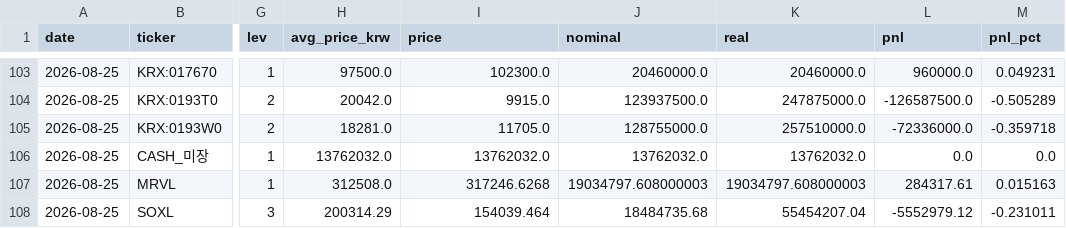
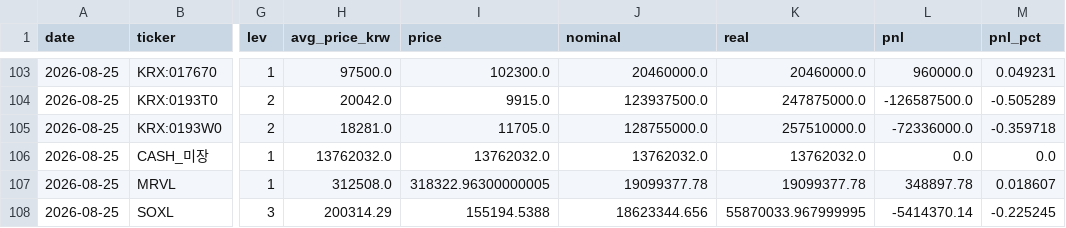
Before and after one commit to andynet2014-sudo/Github-Repository-1, a CSV file: mtm-dashboard/data/positions_history.csv, drawn as a sheet; only a part is shown, gaps mark what is left out; the diff names each change by its address in the sheet, - before the commit and + after, or states it on an @@ line.

```diff
--- a/mtm-dashboard/data/positions_history.csv
+++ b/mtm-dashboard/data/positions_history.csv
-I107 (price): 317246.6268
+I107 (price): 318322.96300000005
-J107 (nominal): 19034797.608000003
+J107 (nominal): 19099377.78
-K107 (real): 19034797.608000003
+K107 (real): 19099377.78
-L107 (pnl): 284317.61
+L107 (pnl): 348897.78
-M107 (pnl_pct): 0.015163
+M107 (pnl_pct): 0.018607
-I108 (price): 154039.464
+I108 (price): 155194.5388
-J108 (nominal): 18484735.68
+J108 (nominal): 18623344.656
-K108 (real): 55454207.04
+K108 (real): 55870033.967999995
-L108 (pnl): -5552979.12
+L108 (pnl): -5414370.14
-M108 (pnl_pct): -0.231011
+M108 (pnl_pct): -0.225245
```
Also changed, not shown: mtm-dashboard/data/daily.csv, mtm-dashboard/data/positions.csv, 3 other files.
